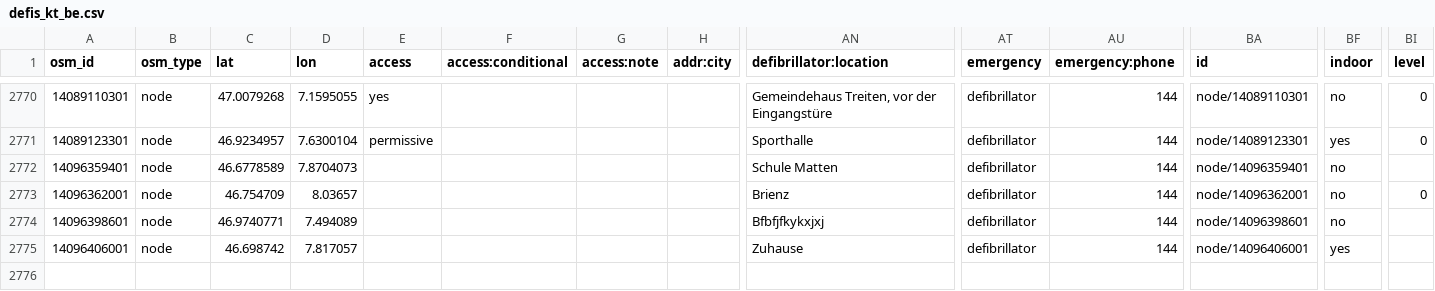
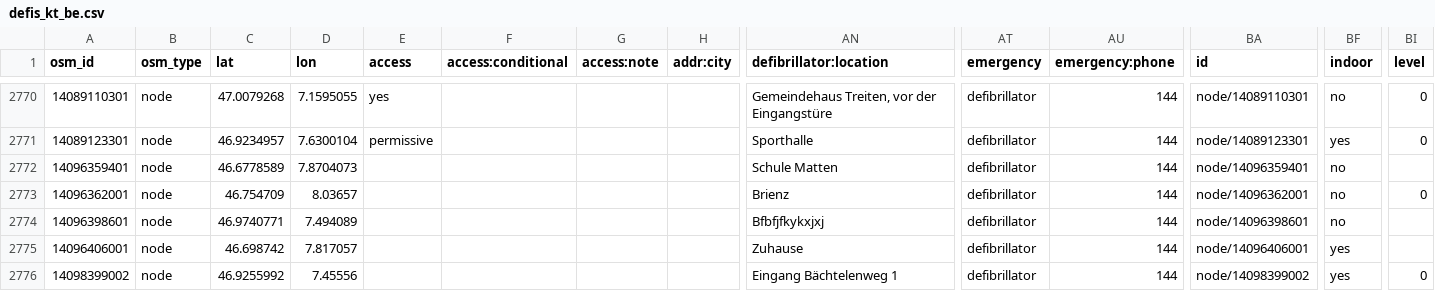
Before and after one commit to defikarte/defi_data, a CSV file: data/csv/defis_kt_be.csv, drawn as a sheet; only a part is shown, gaps mark what is left out; rows hold the shown columns only; the diff names each change by its address in the sheet, - before the commit and + after, or states it on an @@ line.

```diff
--- a/data/csv/defis_kt_be.csv
+++ b/data/csv/defis_kt_be.csv
+row 2776: 14098399002 | node | 46.9255992 | 7.45556 |  |  |  |  | Eingang Bächtelenweg 1 | defibrillator | 144 | node/14098399002 | yes | 0
```
Also changed, not shown: data/csv/defis_dispo_luks.csv, data/csv/defis_kt_ag.csv, 6 other files.
